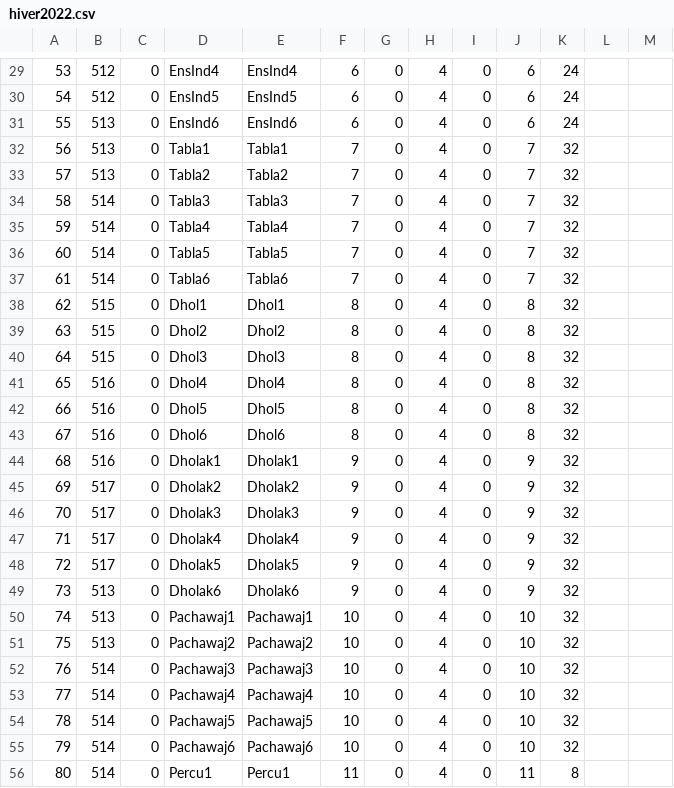
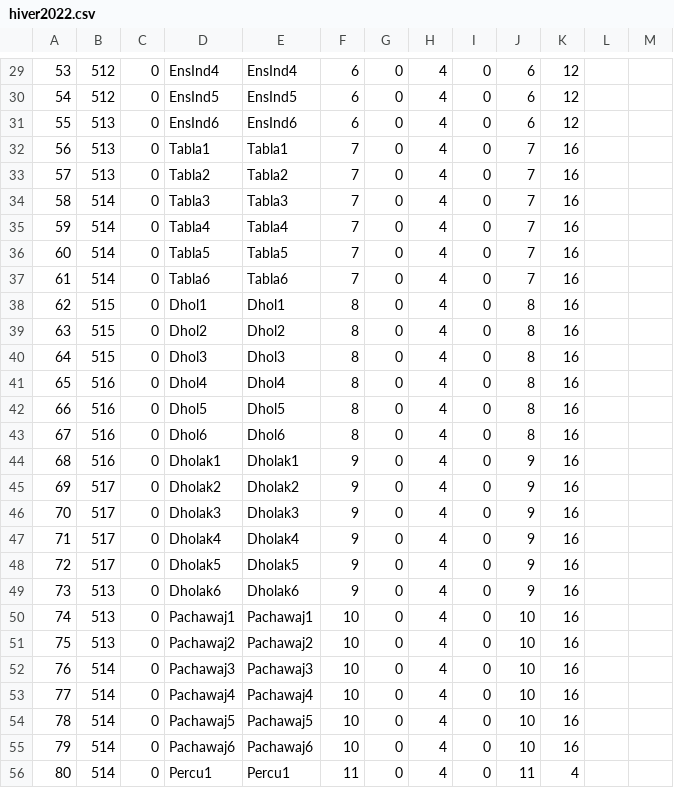
Before and after one commit to BertrandHedelin/Skini, a CSV file: pieces/hiver2022.csv, drawn as a sheet; only a part is shown, gaps mark what is left out; the diff covers the shown part only; the diff names each change by its address in the sheet, - before the commit and + after, or states it on an @@ line.

```diff
--- a/pieces/hiver2022.csv
+++ b/pieces/hiver2022.csv
-K29:K31: 24
+K29:K31: 12
-K32:K55: 32
+K32:K55: 16
-K56: 8
+K56: 4
```
Also changed, not shown: 1 added row, 1 removed row and 47 edited cells elsewhere in this file, pieces/mars2022.csv, 21 other files.
